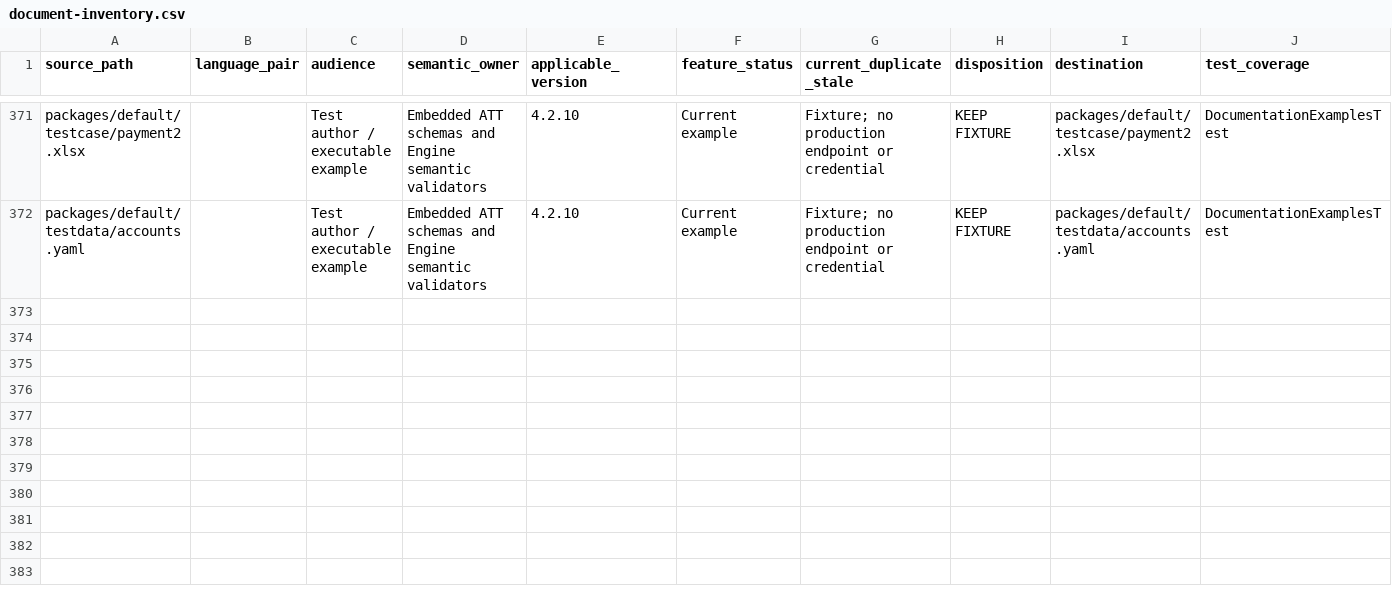
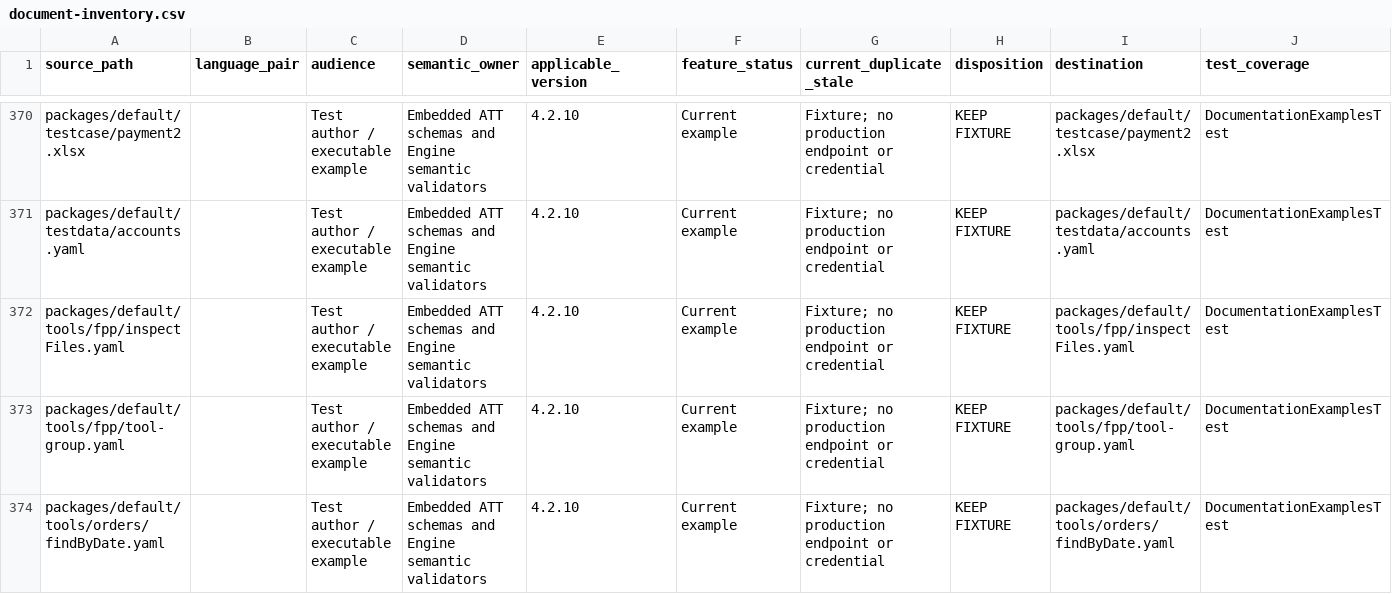
Before and after one commit to jxb8901/temp-driven-api-testing-tool, a CSV file: docs/system-design/document-inventory.csv, drawn as a sheet; only a part is shown, gaps mark what is left out; rows hold the shown columns only; the diff covers the shown part only; the diff names each change by its address in the sheet, - before the commit and + after, or states it on an @@ line.

Commit message:
Complete validation, Explorer, and package maintenance

```diff
--- a/docs/system-design/document-inventory.csv
+++ b/docs/system-design/document-inventory.csv
+row 372: packages/default/tools/fpp/inspectFiles.yaml |  | Test author / executable example | Embedded ATT schemas and Engine semantic validators | 4.2.10 | Current example | Fixture; no production endpoint or credential | KEEP FIXTURE | packages/default/tools/fpp/inspectFiles.yaml | DocumentationExamplesTest
+row 373: packages/default/tools/fpp/tool-group.yaml |  | Test author / executable example | Embedded ATT schemas and Engine semantic validators | 4.2.10 | Current example | Fixture; no production endpoint or credential | KEEP FIXTURE | packages/default/tools/fpp/tool-group.yaml | DocumentationExamplesTest
+row 374: packages/default/tools/orders/findByDate.yaml |  | Test author / executable example | Embedded ATT schemas and Engine semantic validators | 4.2.10 | Current example | Fixture; no production endpoint or credential | KEEP FIXTURE | packages/default/tools/orders/findByDate.yaml | DocumentationExamplesTest
```
Also changed, not shown: 4 added rows and 2 removed rows elsewhere in this file, 42 other files.
